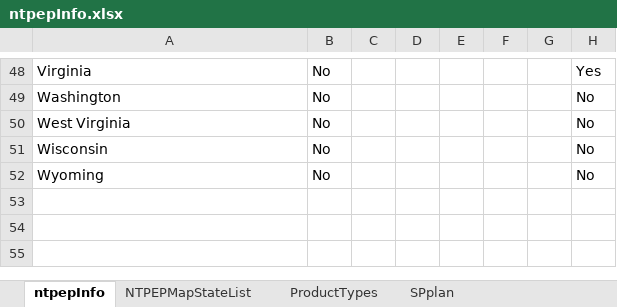
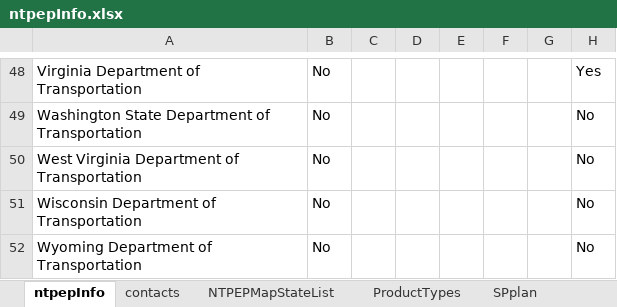
Before and after one commit to LindsayDenotes/exploreMapPy, an Excel workbook: ntpepInfo.xlsx, sheet ntpepInfo, drawn as a sheet; only a part is shown, gaps mark what is left out; values as stored, in another font and other column widths than the file's, no borders; the diff covers the shown part only; the diff names each change by its address in the sheet, - before the commit and + after, or states it on an @@ line.

Commit message:
ntpepInfo.xlsx now contains tab called contacts. 1st column on ntpepInfo and contacts is agency. Wondering if agency column should be on its own tab b/c don't want to stray too far from JSON structure in prototype stateInfoList.json. A little straying is okay.

```diff
--- a/ntpepInfo.xlsx (sheet ntpepInfo)
+++ b/ntpepInfo.xlsx (sheet ntpepInfo)
+sheet tab: contacts
-A48: Virginia
+A48: Virginia Department of Transportation
-A49: Washington
+A49: Washington State Department of Transportation
-A50: West Virginia
+A50: West Virginia Department of Transportation
-A51: Wisconsin
+A51: Wisconsin Department of Transportation
-A52: Wyoming
+A52: Wyoming Department of Transportation
```
Also changed, not shown: 66 edited cells elsewhere in this sheet.
